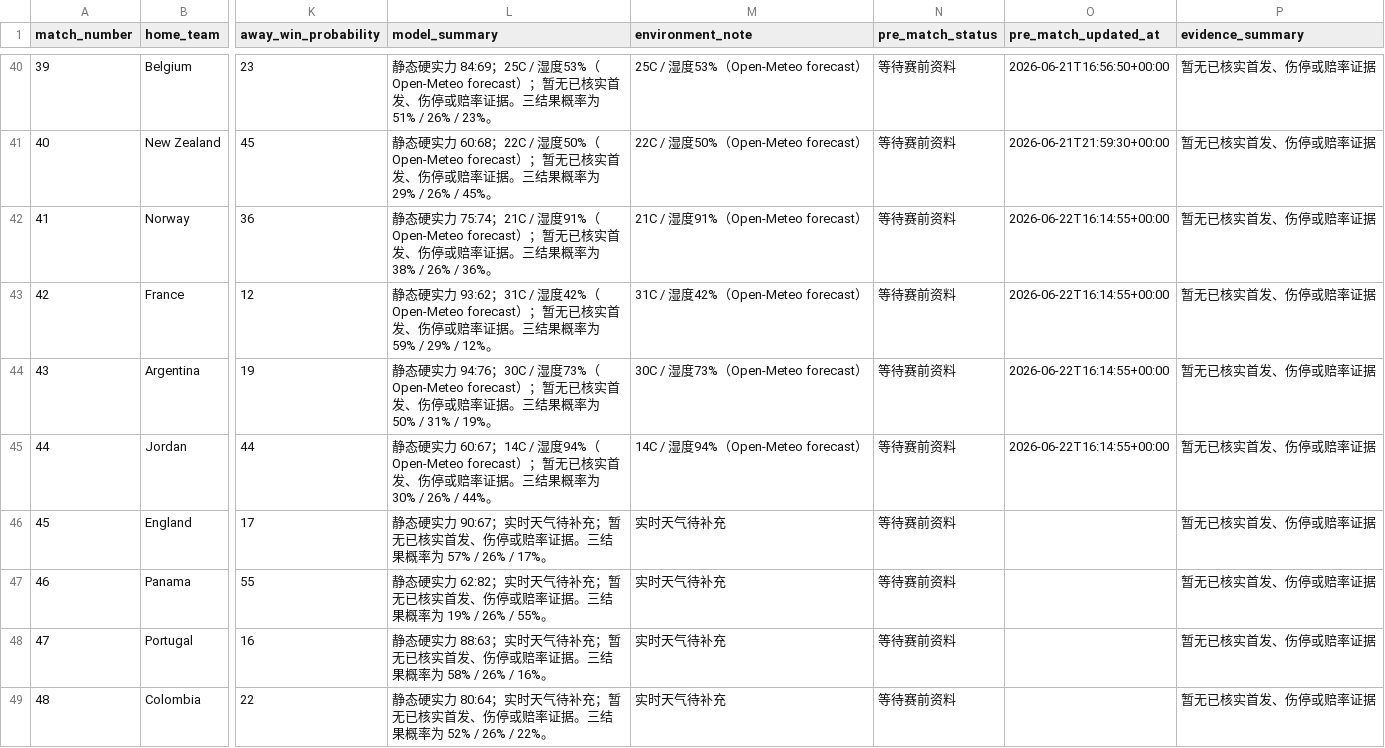
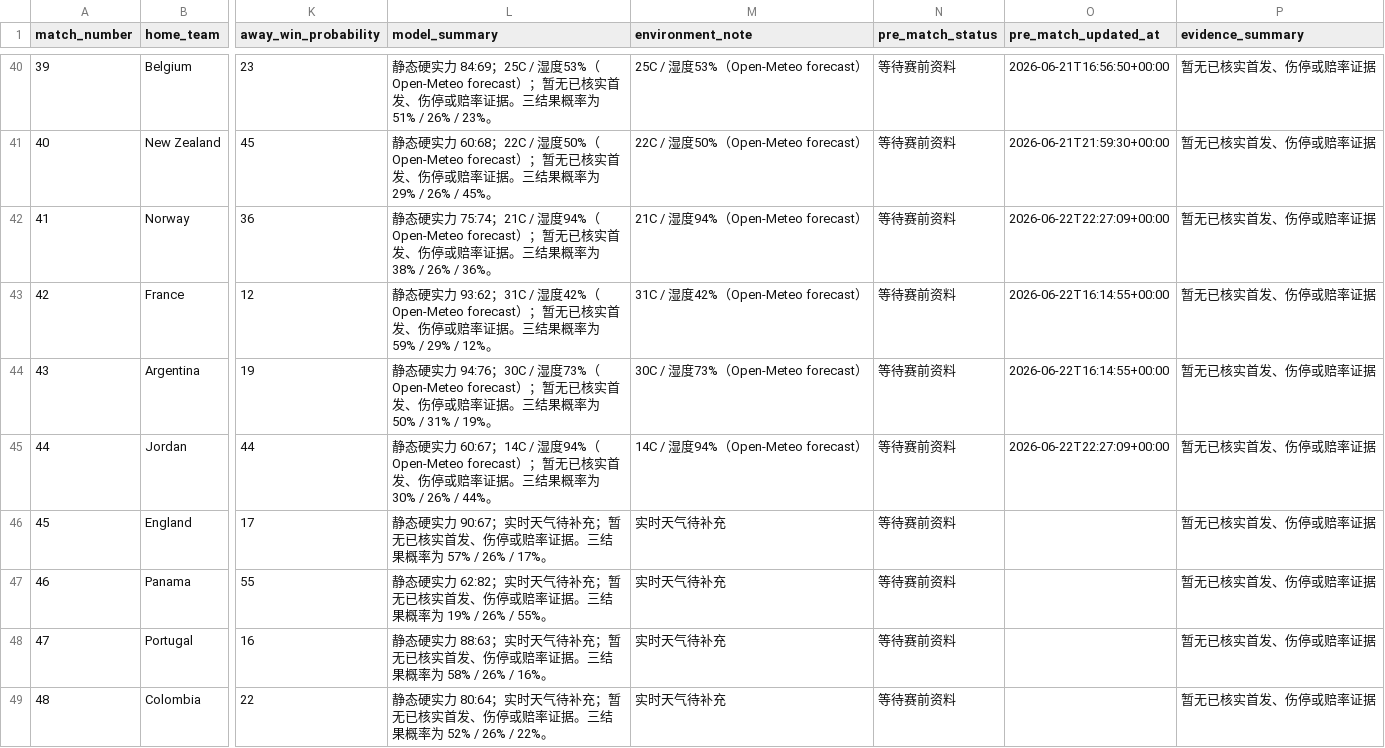
Before and after one commit to fcbhuai-afk/worldcup26, a CSV file: data/processed/match_analysis.csv, drawn as a sheet; only a part is shown, gaps mark what is left out; the diff names each change by its address in the sheet, - before the commit and + after, or states it on an @@ line.

```diff
--- a/data/processed/match_analysis.csv
+++ b/data/processed/match_analysis.csv
-L42 (model_summary): …21C / 湿度91%（Open-Meteo forecast）…
+L42 (model_summary): …21C / 湿度94%（Open-Meteo forecast）…
-M42 (environment_note): 21C / 湿度91%（Open-Meteo forecast）
+M42 (environment_note): 21C / 湿度94%（Open-Meteo forecast）
-O42 (pre_match_updated_at): 2026-06-22T16:14:55+00:00
+O42 (pre_match_updated_at): 2026-06-22T22:27:09+00:00
-O45 (pre_match_updated_at): 2026-06-22T16:14:55+00:00
+O45 (pre_match_updated_at): 2026-06-22T22:27:09+00:00
```
Also changed, not shown: data/processed/knockout_round32_simulation.csv, data/processed/matches.csv, 7 other files.
